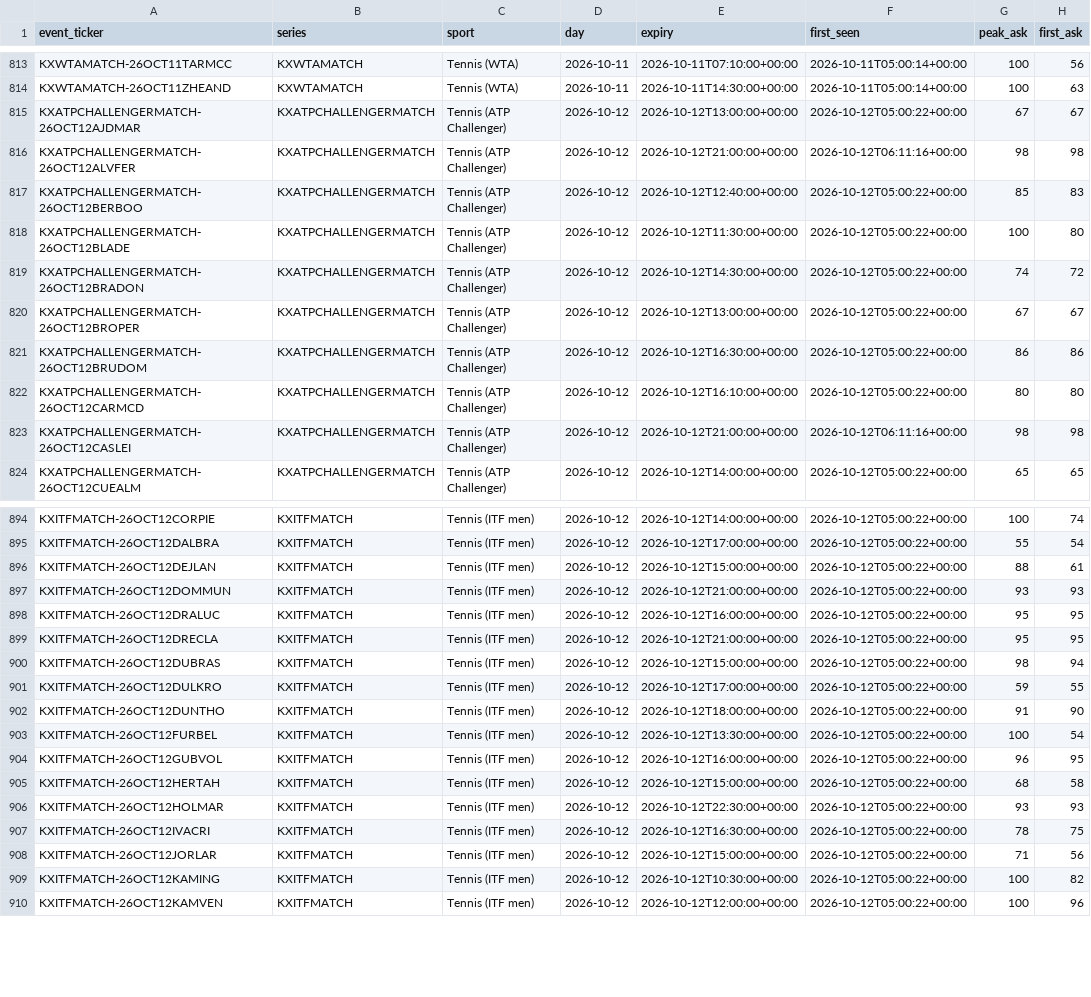
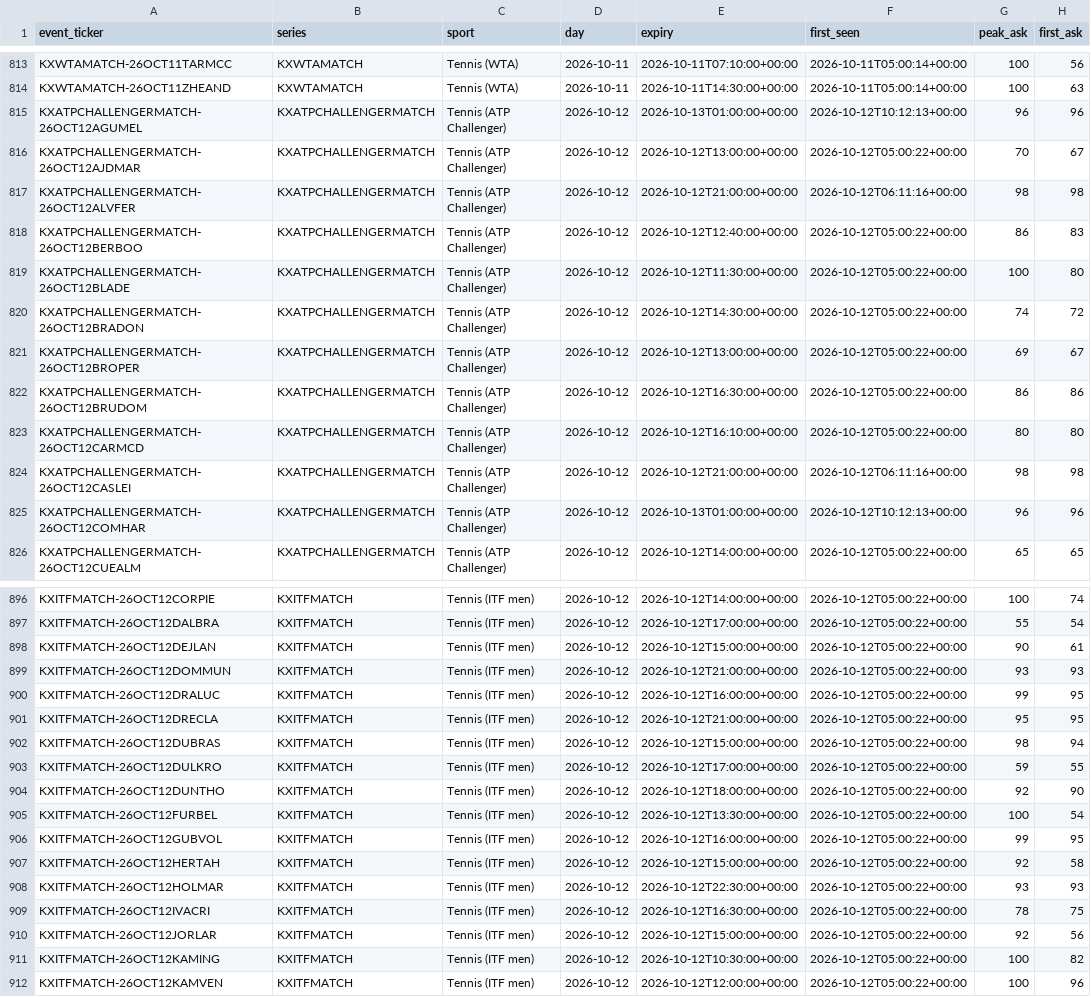
Before and after one commit to UseSoap/Kalshi-Scanner, a CSV file: data/games.csv, drawn as a sheet; only a part is shown, gaps mark what is left out; the diff covers the shown part only.

```diff
--- a/data/games.csv
+++ b/data/games.csv
@@ -814,8 +814,9 @@ KXWTAMATCH-26OCT11TARMCC,KXWTAMATCH,Tennis (WTA),2026-10-11,2026-10-11T07:10:00+
 KXWTAMATCH-26OCT11ZHEAND,KXWTAMATCH,Tennis (WTA),2026-10-11,2026-10-11T14:30:00+00:00,2026-10-11T05:00:14+00:00,100,63
-KXATPCHALLENGERMATCH-26OCT12AJDMAR,KXATPCHALLENGERMATCH,Tennis (ATP Challenger),2026-10-12,2026-10-12T13:00:00+00:00,2026-10-12T05:00:22+00:00,67,67
+KXATPCHALLENGERMATCH-26OCT12AGUMEL,KXATPCHALLENGERMATCH,Tennis (ATP Challenger),2026-10-12,2026-10-13T01:00:00+00:00,2026-10-12T10:12:13+00:00,96,96
+KXATPCHALLENGERMATCH-26OCT12AJDMAR,KXATPCHALLENGERMATCH,Tennis (ATP Challenger),2026-10-12,2026-10-12T13:00:00+00:00,2026-10-12T05:00:22+00:00,70,67
 KXATPCHALLENGERMATCH-26OCT12ALVFER,KXATPCHALLENGERMATCH,Tennis (ATP Challenger),2026-10-12,2026-10-12T21:00:00+00:00,2026-10-12T06:11:16+00:00,98,98
-KXATPCHALLENGERMATCH-26OCT12BERBOO,KXATPCHALLENGERMATCH,Tennis (ATP Challenger),2026-10-12,2026-10-12T12:40:00+00:00,2026-10-12T05:00:22+00:00,85,83
+KXATPCHALLENGERMATCH-26OCT12BERBOO,KXATPCHALLENGERMATCH,Tennis (ATP Challenger),2026-10-12,2026-10-12T12:40:00+00:00,2026-10-12T05:00:22+00:00,86,83
 KXATPCHALLENGERMATCH-26OCT12BLADE,KXATPCHALLENGERMATCH,Tennis (ATP Challenger),2026-10-12,2026-10-12T11:30:00+00:00,2026-10-12T05:00:22+00:00,100,80
 KXATPCHALLENGERMATCH-26OCT12BRADON,KXATPCHALLENGERMATCH,Tennis (ATP Challenger),2026-10-12,2026-10-12T14:30:00+00:00,2026-10-12T05:00:22+00:00,74,72
-KXATPCHALLENGERMATCH-26OCT12BROPER,KXATPCHALLENGERMATCH,Tennis (ATP Challenger),2026-10-12,2026-10-12T13:00:00+00:00,2026-10-12T05:00:22+00:00,67,67
+KXATPCHALLENGERMATCH-26OCT12BROPER,KXATPCHALLENGERMATCH,Tennis (ATP Challenger),2026-10-12,2026-10-12T13:00:00+00:00,2026-10-12T05:00:22+00:00,69,67
 KXATPCHALLENGERMATCH-26OCT12BRUDOM,KXATPCHALLENGERMATCH,Tennis (ATP Challenger),2026-10-12,2026-10-12T16:30:00+00:00,2026-10-12T05:00:22+00:00,86,86
@@ -823,2 +824,3 @@ KXATPCHALLENGERMATCH-26OCT12CARMCD,KXATPCHALLENGERMATCH,Tennis (ATP Challenger),
 KXATPCHALLENGERMATCH-26OCT12CASLEI,KXATPCHALLENGERMATCH,Tennis (ATP Challenger),2026-10-12,2026-10-12T21:00:00+00:00,2026-10-12T06:11:16+00:00,98,98
+KXATPCHALLENGERMATCH-26OCT12COMHAR,KXATPCHALLENGERMATCH,Tennis (ATP Challenger),2026-10-12,2026-10-13T01:00:00+00:00,2026-10-12T10:12:13+00:00,96,96
 KXATPCHALLENGERMATCH-26OCT12CUEALM,KXATPCHALLENGERMATCH,Tennis (ATP Challenger),2026-10-12,2026-10-12T14:00:00+00:00,2026-10-12T05:00:22+00:00,65,65
@@ -895,5 +897,5 @@ KXITFMATCH-26OCT12CORPIE,KXITFMATCH,Tennis (ITF men),2026-10-12,2026-10-12T14:00
 KXITFMATCH-26OCT12DALBRA,KXITFMATCH,Tennis (ITF men),2026-10-12,2026-10-12T17:00:00+00:00,2026-10-12T05:00:22+00:00,55,54
-KXITFMATCH-26OCT12DEJLAN,KXITFMATCH,Tennis (ITF men),2026-10-12,2026-10-12T15:00:00+00:00,2026-10-12T05:00:22+00:00,88,61
+KXITFMATCH-26OCT12DEJLAN,KXITFMATCH,Tennis (ITF men),2026-10-12,2026-10-12T15:00:00+00:00,2026-10-12T05:00:22+00:00,90,61
 KXITFMATCH-26OCT12DOMMUN,KXITFMATCH,Tennis (ITF men),2026-10-12,2026-10-12T21:00:00+00:00,2026-10-12T05:00:22+00:00,93,93
-KXITFMATCH-26OCT12DRALUC,KXITFMATCH,Tennis (ITF men),2026-10-12,2026-10-12T16:00:00+00:00,2026-10-12T05:00:22+00:00,95,95
+KXITFMATCH-26OCT12DRALUC,KXITFMATCH,Tennis (ITF men),2026-10-12,2026-10-12T16:00:00+00:00,2026-10-12T05:00:22+00:00,99,95
 KXITFMATCH-26OCT12DRECLA,KXITFMATCH,Tennis (ITF men),2026-10-12,2026-10-12T21:00:00+00:00,2026-10-12T05:00:22+00:00,95,95
@@ -901,9 +903,9 @@ KXITFMATCH-26OCT12DUBRAS,KXITFMATCH,Tennis (ITF men),2026-10-12,2026-10-12T15:00
 KXITFMATCH-26OCT12DULKRO,KXITFMATCH,Tennis (ITF men),2026-10-12,2026-10-12T17:00:00+00:00,2026-10-12T05:00:22+00:00,59,55
-KXITFMATCH-26OCT12DUNTHO,KXITFMATCH,Tennis (ITF men),2026-10-12,2026-10-12T18:00:00+00:00,2026-10-12T05:00:22+00:00,91,90
+KXITFMATCH-26OCT12DUNTHO,KXITFMATCH,Tennis (ITF men),2026-10-12,2026-10-12T18:00:00+00:00,2026-10-12T05:00:22+00:00,92,90
 KXITFMATCH-26OCT12FURBEL,KXITFMATCH,Tennis (ITF men),2026-10-12,2026-10-12T13:30:00+00:00,2026-10-12T05:00:22+00:00,100,54
-KXITFMATCH-26OCT12GUBVOL,KXITFMATCH,Tennis (ITF men),2026-10-12,2026-10-12T16:00:00+00:00,2026-10-12T05:00:22+00:00,96,95
-KXITFMATCH-26OCT12HERTAH,KXITFMATCH,Tennis (ITF men),2026-10-12,2026-10-12T15:00:00+00:00,2026-10-12T05:00:22+00:00,68,58
+KXITFMATCH-26OCT12GUBVOL,KXITFMATCH,Tennis (ITF men),2026-10-12,2026-10-12T16:00:00+00:00,2026-10-12T05:00:22+00:00,99,95
+KXITFMATCH-26OCT12HERTAH,KXITFMATCH,Tennis (ITF men),2026-10-12,2026-10-12T15:00:00+00:00,2026-10-12T05:00:22+00:00,92,58
 KXITFMATCH-26OCT12HOLMAR,KXITFMATCH,Tennis (ITF men),2026-10-12,2026-10-12T22:30:00+00:00,2026-10-12T05:00:22+00:00,93,93
 KXITFMATCH-26OCT12IVACRI,KXITFMATCH,Tennis (ITF men),2026-10-12,2026-10-12T16:30:00+00:00,2026-10-12T05:00:22+00:00,78,75
-KXITFMATCH-26OCT12JORLAR,KXITFMATCH,Tennis (ITF men),2026-10-12,2026-10-12T15:00:00+00:00,2026-10-12T05:00:22+00:00,71,56
+KXITFMATCH-26OCT12JORLAR,KXITFMATCH,Tennis (ITF men),2026-10-12,2026-10-12T15:00:00+00:00,2026-10-12T05:00:22+00:00,92,56
 KXITFMATCH-26OCT12KAMING,KXITFMATCH,Tennis (ITF men),2026-10-12,2026-10-12T10:30:00+00:00,2026-10-12T05:00:22+00:00,100,82
```
Also changed, not shown: 32 edited cells elsewhere in this file, data/trades.csv, data/trades_95.csv, 1 other file.
